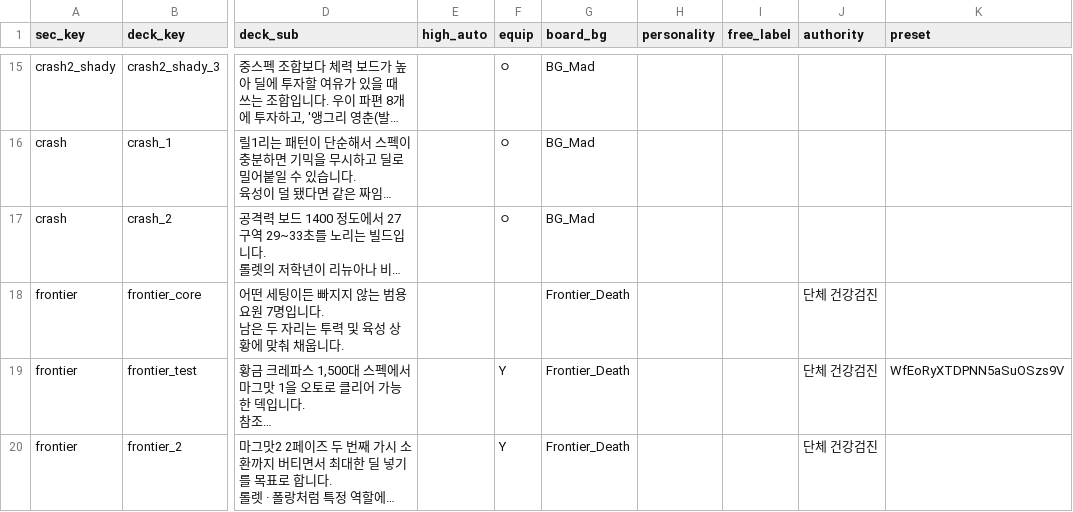
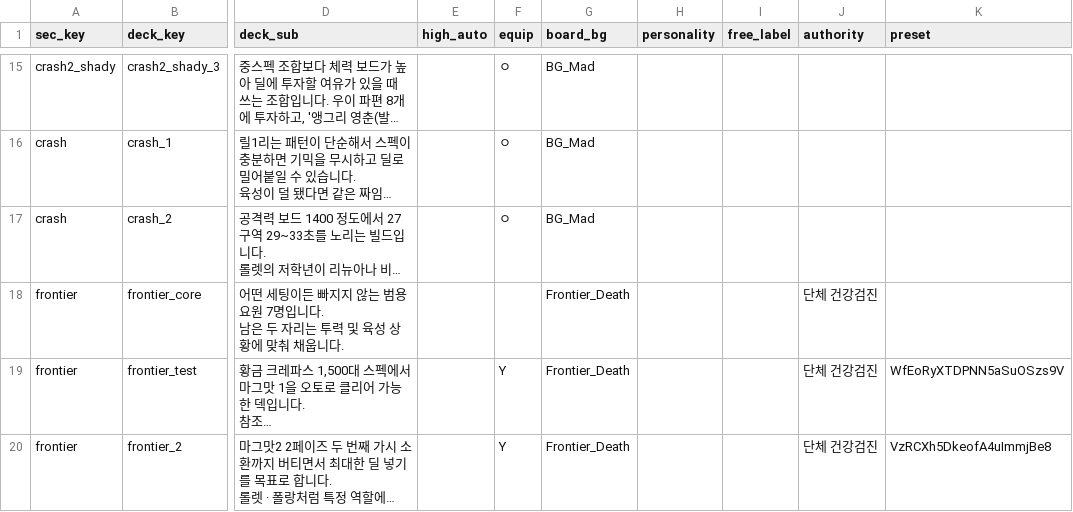
Before and after one commit to mediate1082/Trickal-Revive-Skill-Guide-Beta-0.8, a CSV file: data/Recommend_Decks.csv, drawn as a sheet; only a part is shown, gaps mark what is left out; long unchanged cells end in …; the diff names each change by its address in the sheet, - before the commit and + after, or states it on an @@ line.

```diff
--- a/data/Recommend_Decks.csv
+++ b/data/Recommend_Decks.csv
-K20 (preset): (empty)
+K20 (preset): VzRCXh5DkeofA4uImmjBe8
```
Also changed, not shown: 1 other file.
